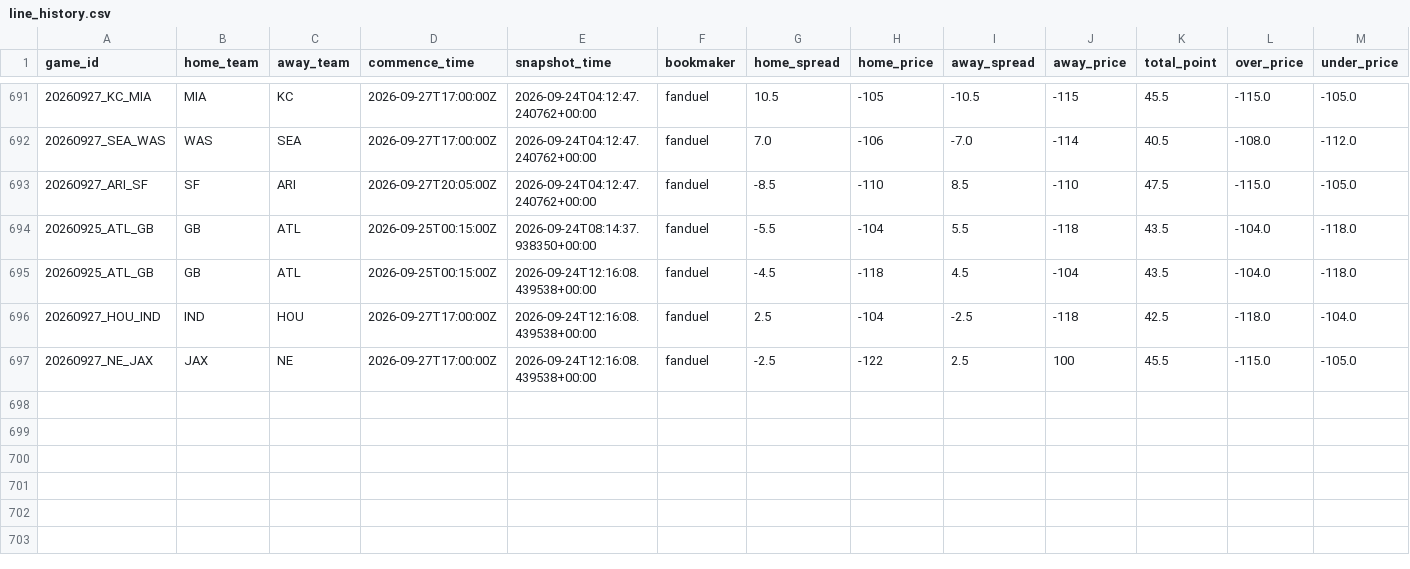
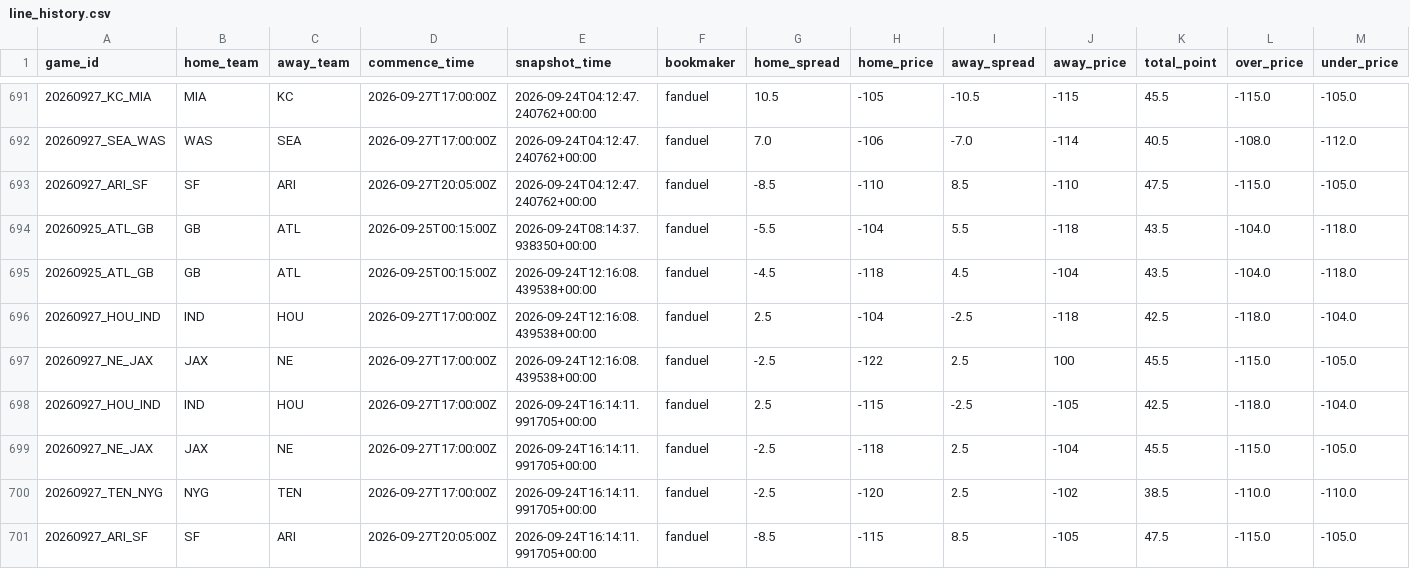
Before and after one commit to stevendemelo91-hub/nfl-slate, a CSV file: line_history.csv, drawn as a sheet; only a part is shown, gaps mark what is left out.

```diff
--- a/line_history.csv
+++ b/line_history.csv
@@ -697 +697,5 @@ game_id,home_team,away_team,commence_time,snapshot_time,bookmaker,home_spread,ho
 20260927_NE_JAX,JAX,NE,2026-09-27T17:00:00Z,2026-09-24T12:16:08.439538+00:00,fanduel,-2.5,-122,2.5,100,45.5,-115.0,-105.0
+20260927_HOU_IND,IND,HOU,2026-09-27T17:00:00Z,2026-09-24T16:14:11.991705+00:00,fanduel,2.5,-115,-2.5,-105,42.5,-118.0,-104.0
+20260927_NE_JAX,JAX,NE,2026-09-27T17:00:00Z,2026-09-24T16:14:11.991705+00:00,fanduel,-2.5,-118,2.5,-104,45.5,-115.0,-105.0
+20260927_TEN_NYG,NYG,TEN,2026-09-27T17:00:00Z,2026-09-24T16:14:11.991705+00:00,fanduel,-2.5,-120,2.5,-102,38.5,-110.0,-110.0
+20260927_ARI_SF,SF,ARI,2026-09-27T20:05:00Z,2026-09-24T16:14:11.991705+00:00,fanduel,-8.5,-115,8.5,-105,47.5,-115.0,-105.0
```
